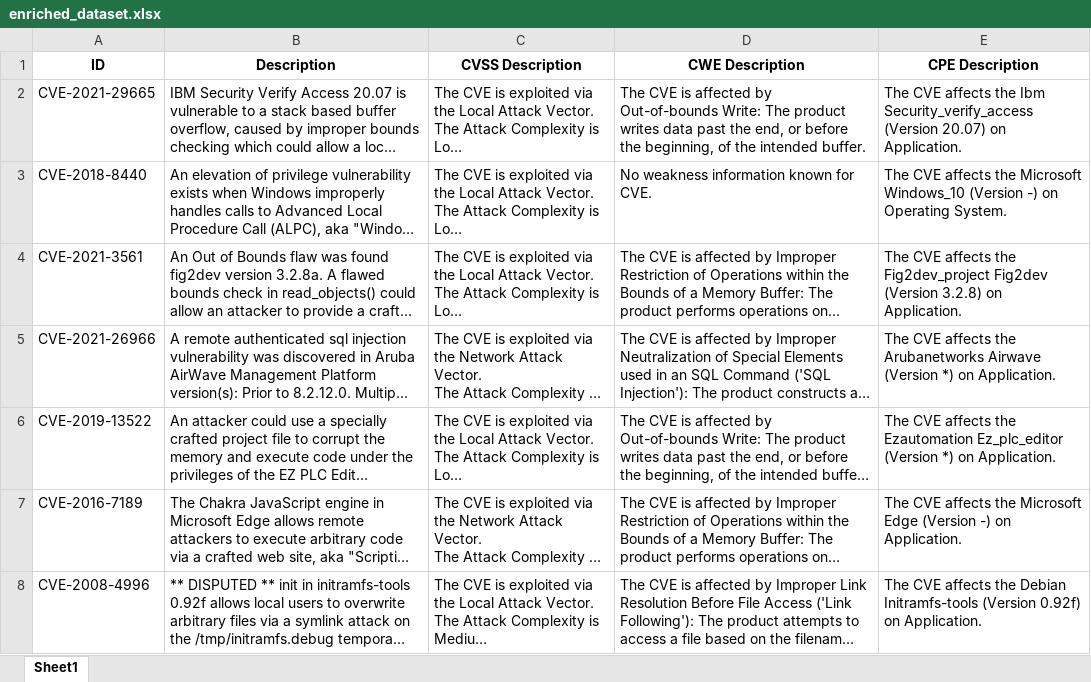
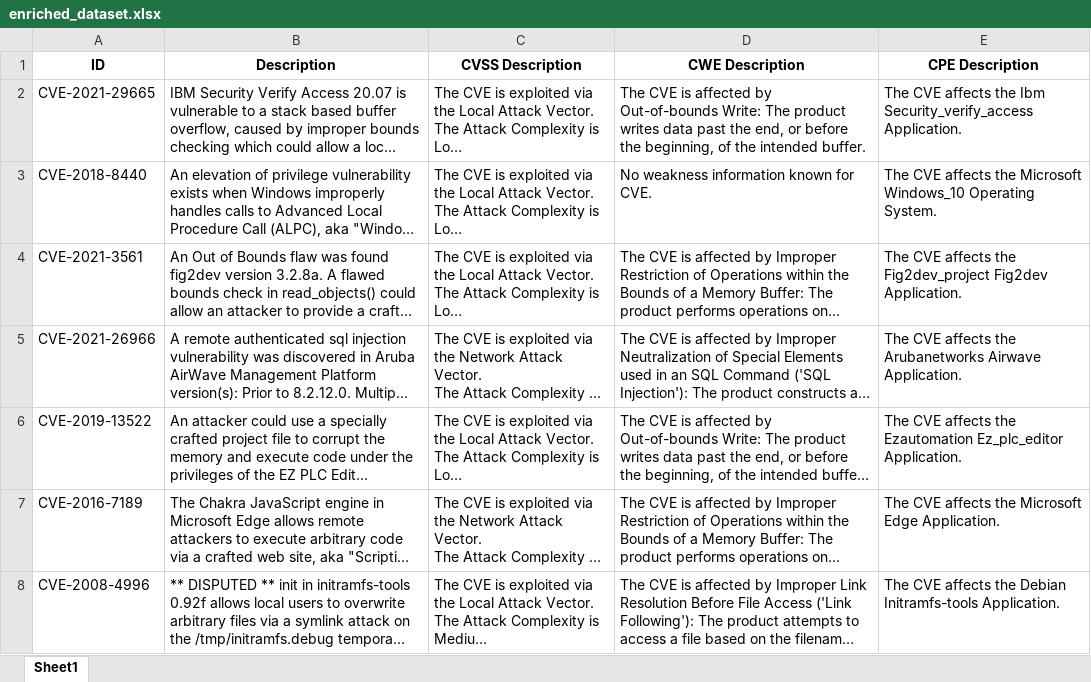
Before and after one commit to Athenian-Logan/cve_to_attack_mapping_project, an Excel workbook: scripts/SMET/datasets/enriched_dataset.xlsx, sheet Sheet1, drawn as a sheet; only a part is shown; long unchanged cells end in …; values as stored, in another font and other column widths than the file's, no borders; the diff covers the shown part only; the diff names each change by its address in the sheet, - before the commit and + after, or states it on an @@ line.

```diff
--- a/scripts/SMET/datasets/enriched_dataset.xlsx (sheet Sheet1)
+++ b/scripts/SMET/datasets/enriched_dataset.xlsx (sheet Sheet1)
-E2 (CPE Description): …Ibm Security_verify_access (Version 20.07) on Application.
+E2 (CPE Description): …Ibm Security_verify_access Application.
-E3 (CPE Description): …Microsoft Windows_10 (Version -) on Operating System.
+E3 (CPE Description): …Microsoft Windows_10 Operating System.
-E4 (CPE Description): …Fig2dev_project Fig2dev (Version 3.2.8) on Application.
+E4 (CPE Description): …Fig2dev_project Fig2dev Application.
-E5 (CPE Description): …Arubanetworks Airwave (Version *) on Application.
+E5 (CPE Description): …Arubanetworks Airwave Application.
-E6 (CPE Description): …Ezautomation Ez_plc_editor (Version *) on Application.
+E6 (CPE Description): …Ezautomation Ez_plc_editor Application.
-E7 (CPE Description): …Microsoft Edge (Version -) on Application.
+E7 (CPE Description): …Microsoft Edge Application.
-E8 (CPE Description): …Debian Initramfs-tools (Version 0.92f) on Application.
+E8 (CPE Description): …Debian Initramfs-tools Application.
```
Also changed, not shown: 296 edited cells elsewhere in this sheet, 1 other file.
